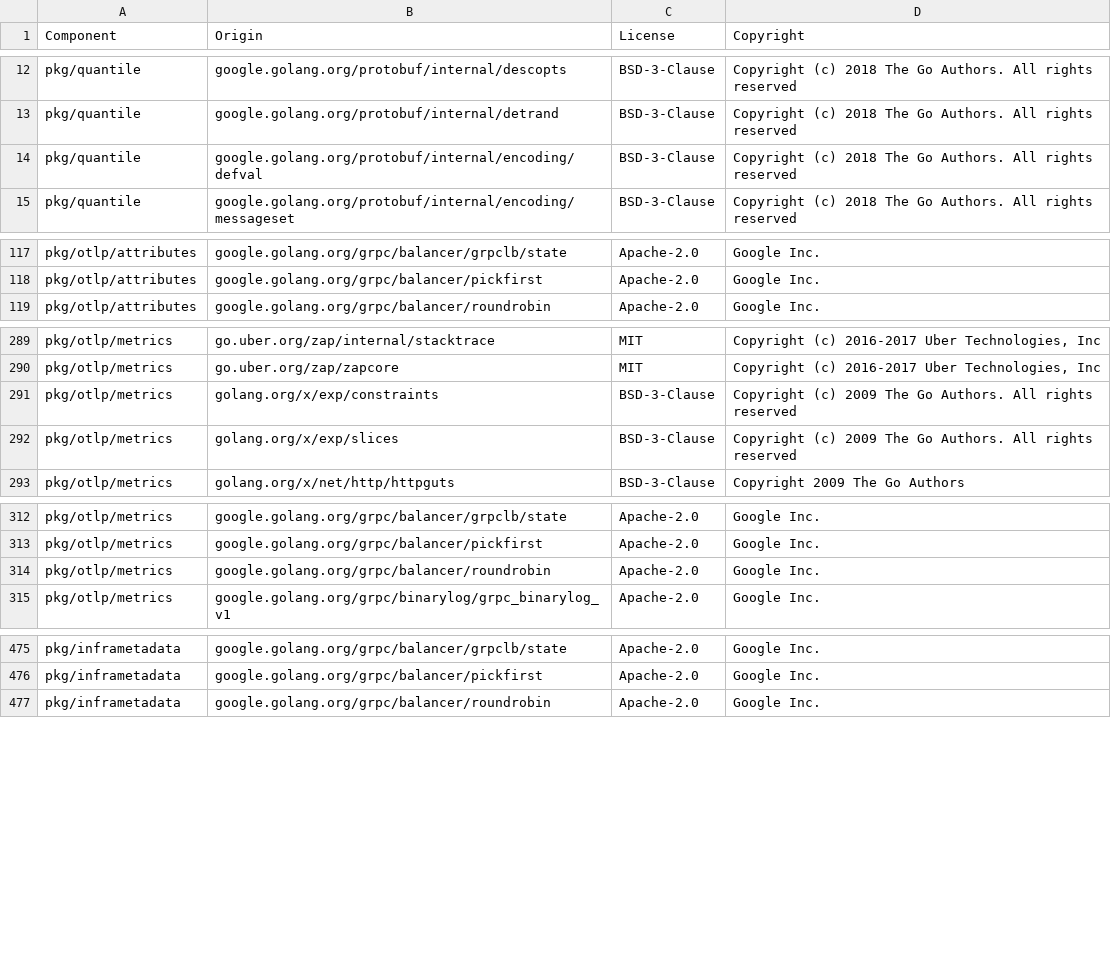
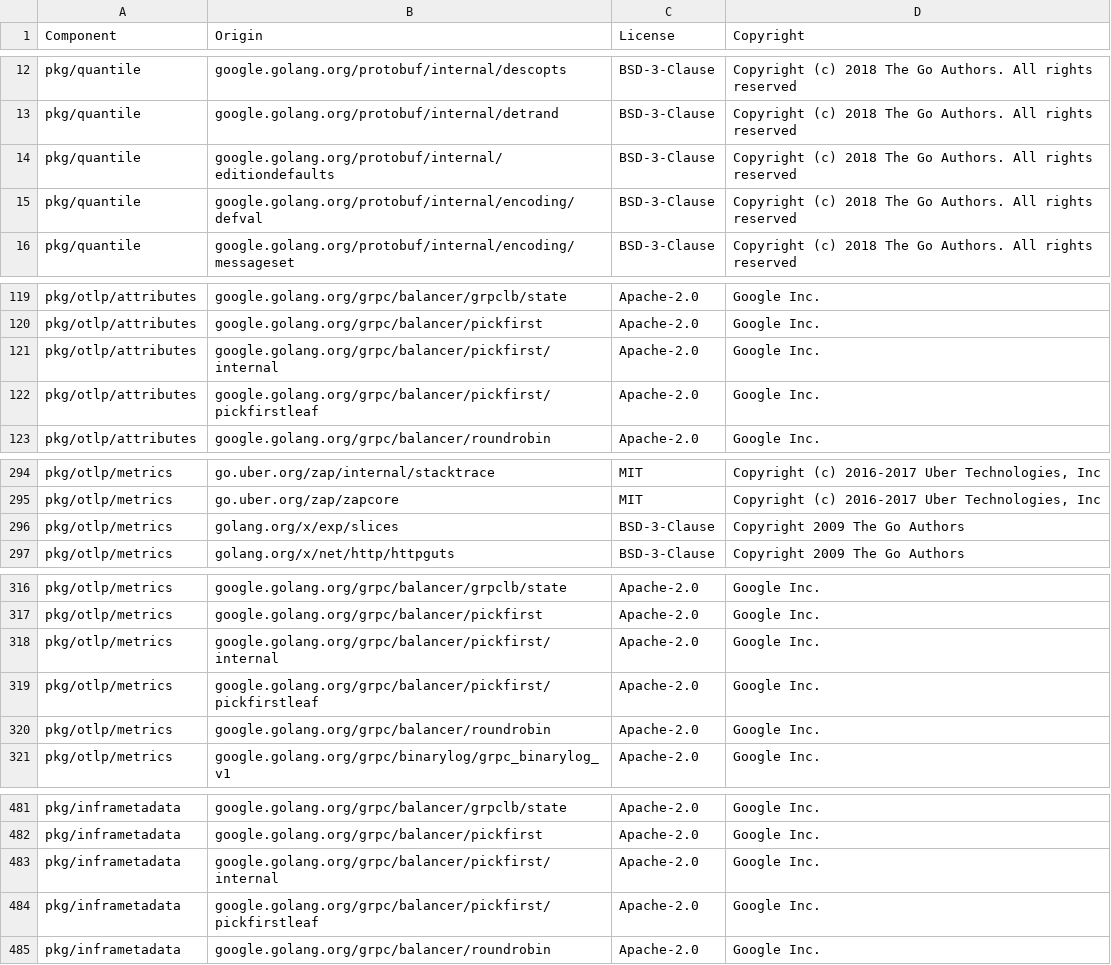
Before and after one commit to DataDog/opentelemetry-mapping-go, a CSV file: LICENSE-3rdparty.csv, drawn as a sheet; only a part is shown, gaps mark what is left out; the diff covers the shown part only.

```diff
--- a/LICENSE-3rdparty.csv
+++ b/LICENSE-3rdparty.csv
@@ -13,2 +13,3 @@ pkg/quantile,google.golang.org/protobuf/internal/descopts,BSD-3-Clause,Copyright
 pkg/quantile,google.golang.org/protobuf/internal/detrand,BSD-3-Clause,Copyright (c) 2018 The Go Authors. All rights reserved
+pkg/quantile,google.golang.org/protobuf/internal/editiondefaults,BSD-3-Clause,Copyright (c) 2018 The Go Authors. All rights reserved
 pkg/quantile,google.golang.org/protobuf/internal/encoding/defval,BSD-3-Clause,Copyright (c) 2018 The Go Authors. All rights reserved
@@ -118,2 +120,4 @@ pkg/otlp/attributes,google.golang.org/grpc/balancer/grpclb/state,Apache-2.0,Goog
 pkg/otlp/attributes,google.golang.org/grpc/balancer/pickfirst,Apache-2.0,Google Inc.
+pkg/otlp/attributes,google.golang.org/grpc/balancer/pickfirst/internal,Apache-2.0,Google Inc.
+pkg/otlp/attributes,google.golang.org/grpc/balancer/pickfirst/pickfirstleaf,Apache-2.0,Google Inc.
 pkg/otlp/attributes,google.golang.org/grpc/balancer/roundrobin,Apache-2.0,Google Inc.
@@ -290,4 +295,3 @@ pkg/otlp/metrics,go.uber.org/zap/internal/stacktrace,MIT,"Copyright (c) 2016-201
 pkg/otlp/metrics,go.uber.org/zap/zapcore,MIT,"Copyright (c) 2016-2017 Uber Technologies, Inc"
-pkg/otlp/metrics,golang.org/x/exp/constraints,BSD-3-Clause,Copyright (c) 2009 The Go Authors. All rights reserved
-pkg/otlp/metrics,golang.org/x/exp/slices,BSD-3-Clause,Copyright (c) 2009 The Go Authors. All rights reserved
+pkg/otlp/metrics,golang.org/x/exp/slices,BSD-3-Clause,Copyright 2009 The Go Authors
 pkg/otlp/metrics,golang.org/x/net/http/httpguts,BSD-3-Clause,Copyright 2009 The Go Authors
@@ -313,2 +317,4 @@ pkg/otlp/metrics,google.golang.org/grpc/balancer/grpclb/state,Apache-2.0,Google
 pkg/otlp/metrics,google.golang.org/grpc/balancer/pickfirst,Apache-2.0,Google Inc.
+pkg/otlp/metrics,google.golang.org/grpc/balancer/pickfirst/internal,Apache-2.0,Google Inc.
+pkg/otlp/metrics,google.golang.org/grpc/balancer/pickfirst/pickfirstleaf,Apache-2.0,Google Inc.
 pkg/otlp/metrics,google.golang.org/grpc/balancer/roundrobin,Apache-2.0,Google Inc.
@@ -476,2 +482,4 @@ pkg/inframetadata,google.golang.org/grpc/balancer/grpclb/state,Apache-2.0,Google
 pkg/inframetadata,google.golang.org/grpc/balancer/pickfirst,Apache-2.0,Google Inc.
+pkg/inframetadata,google.golang.org/grpc/balancer/pickfirst/internal,Apache-2.0,Google Inc.
+pkg/inframetadata,google.golang.org/grpc/balancer/pickfirst/pickfirstleaf,Apache-2.0,Google Inc.
 pkg/inframetadata,google.golang.org/grpc/balancer/roundrobin,Apache-2.0,Google Inc.
```
Also changed, not shown: 3 added rows elsewhere in this file, 12 other files.
